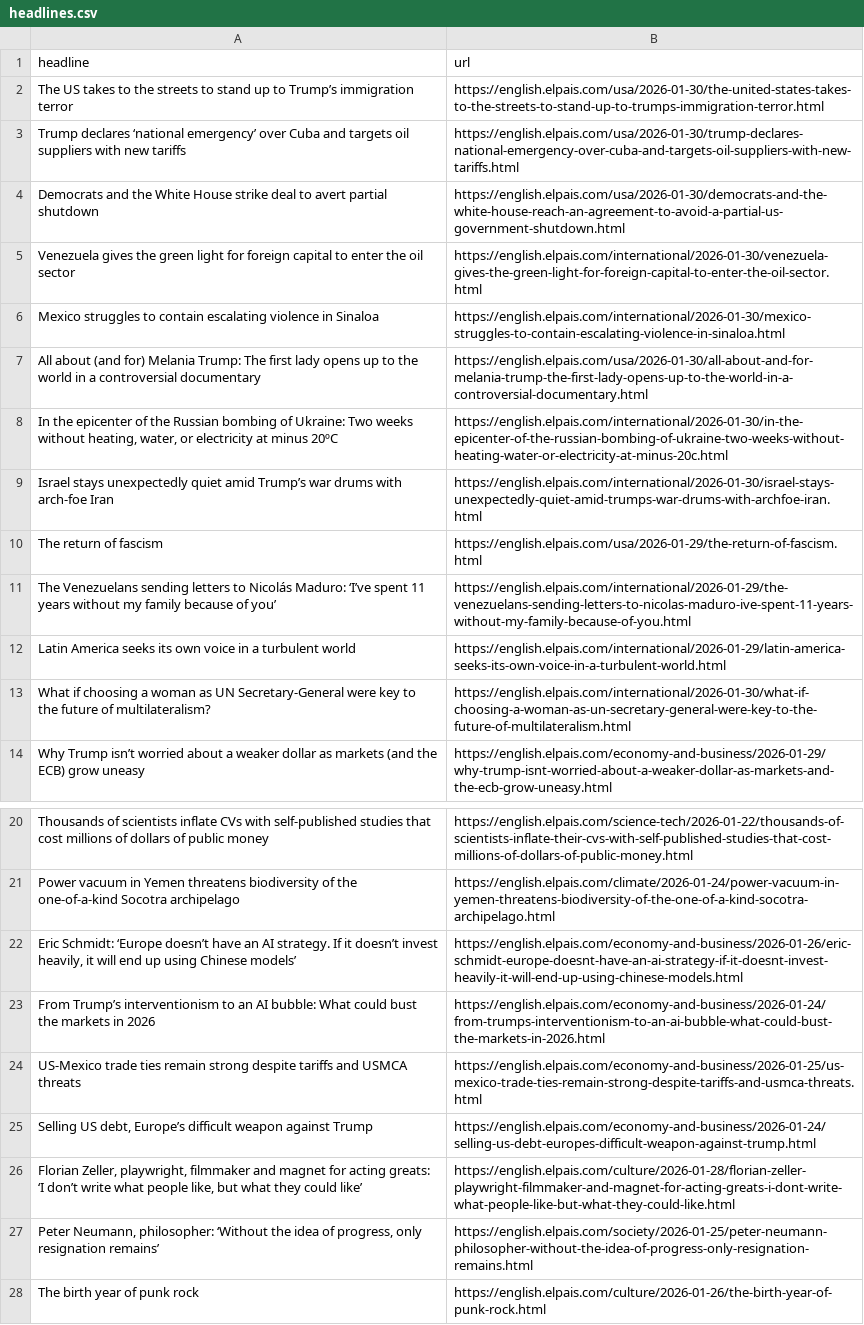
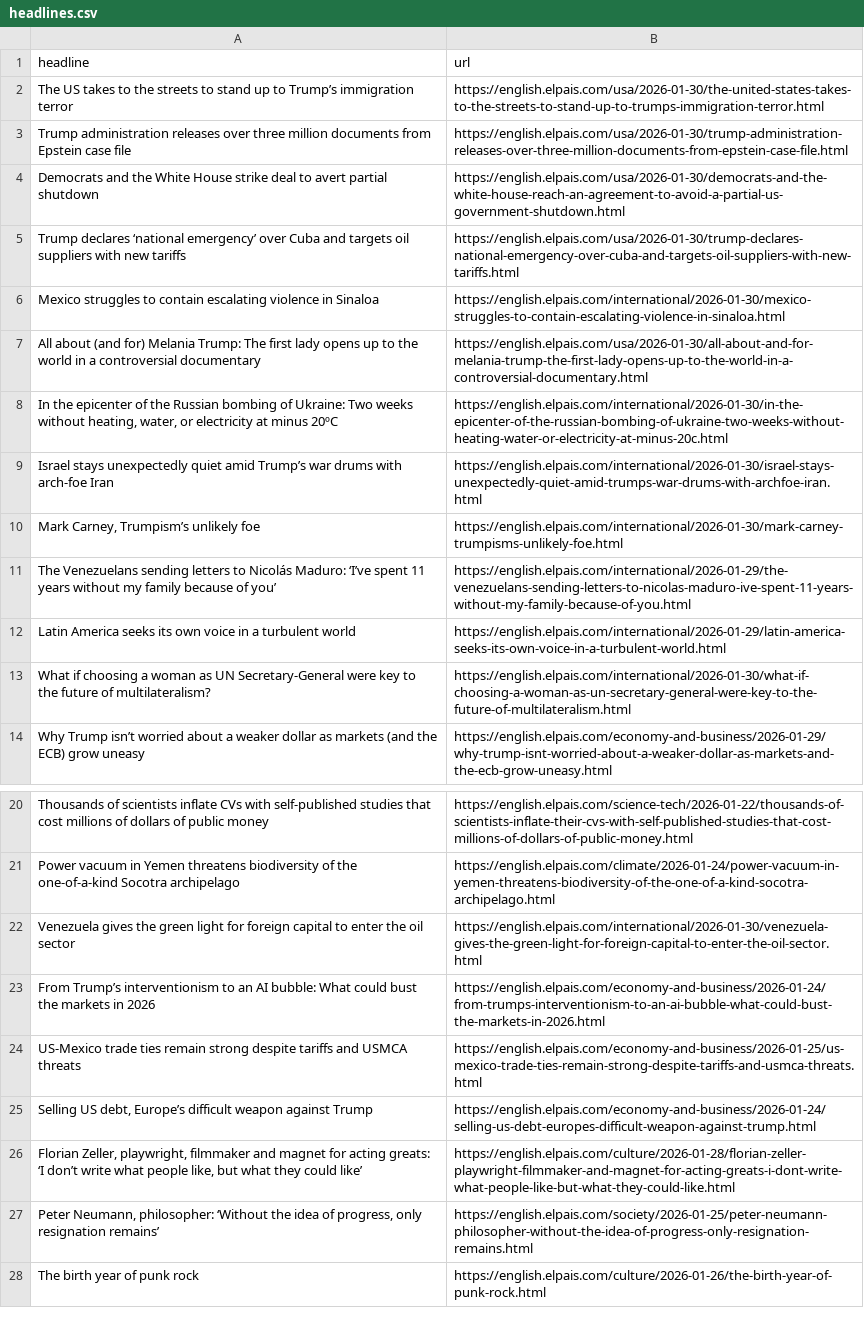
Before and after one commit to berberebecca/el-pais-autoscraper, a CSV file: headlines.csv, drawn as a sheet; only a part is shown, gaps mark what is left out.

```diff
--- a/headlines.csv
+++ b/headlines.csv
@@ -2,5 +2,5 @@ headline,url
 The US takes to the streets to stand up to Trump’s immigration terror,https://english.elpais.com/usa/2026-01-30/the-united-states-takes-to-the-streets-to-stand-up-to-trumps-immigration-terror.html
+Trump administration releases over three million documents from Epstein case file ,https://english.elpais.com/usa/2026-01-30/trump-administration-releases-over-three-million-documents-from-epstein-case-file.html
+Democrats and the White House strike deal to avert partial shutdown,https://english.elpais.com/usa/2026-01-30/democrats-and-the-white-house-reach-an-agreement-to-avoid-a-partial-us-government-shutdown.html
 Trump declares ‘national emergency’ over Cuba and targets oil suppliers with new tariffs,https://english.elpais.com/usa/2026-01-30/trump-declares-national-emergency-over-cuba-and-targets-oil-suppliers-with-new-tariffs.html
-Democrats and the White House strike deal to avert partial shutdown,https://english.elpais.com/usa/2026-01-30/democrats-and-the-white-house-reach-an-agreement-to-avoid-a-partial-us-government-shutdown.html
-Venezuela gives the green light for foreign capital to enter the oil sector,https://english.elpais.com/international/2026-01-30/venezuela-gives-the-green-light-for-foreign-capital-to-enter-the-oil-sector.html
 Mexico struggles to contain escalating violence in Sinaloa,https://english.elpais.com/international/2026-01-30/mexico-struggles-to-contain-escalating-violence-in-sinaloa.html
@@ -9,3 +9,3 @@ All about (and for) Melania Trump: The first lady opens up to the world in a con
 Israel stays unexpectedly quiet amid Trump’s war drums with arch‑foe Iran,https://english.elpais.com/international/2026-01-30/israel-stays-unexpectedly-quiet-amid-trumps-war-drums-with-archfoe-iran.html
-The return of fascism,https://english.elpais.com/usa/2026-01-29/the-return-of-fascism.html
+"Mark Carney, Trumpism’s unlikely foe ",https://english.elpais.com/international/2026-01-30/mark-carney-trumpisms-unlikely-foe.html
 The Venezuelans sending letters to Nicolás Maduro: ‘I’ve spent 11 years without my family because of you’,https://english.elpais.com/international/2026-01-29/the-venezuelans-sending-letters-to-nicolas-maduro-ive-spent-11-years-without-my-family-because-of-you.html
@@ -21,3 +21,3 @@ Thousands of scientists inflate CVs with self-published studies that cost millio
 Power vacuum in Yemen threatens biodiversity of the one-of-a-kind Socotra archipelago ,https://english.elpais.com/climate/2026-01-24/power-vacuum-in-yemen-threatens-biodiversity-of-the-one-of-a-kind-socotra-archipelago.html
-"Eric Schmidt: ‘Europe doesn’t have an AI strategy. If it doesn’t invest heavily, it will end up using Chinese models’",https://english.elpais.com/economy-and-business/2026-01-26/eric-schmidt-europe-doesnt-have-an-ai-strategy-if-it-doesnt-invest-heavily-it-will-end-up-using-chinese-models.html
+Venezuela gives the green light for foreign capital to enter the oil sector,https://english.elpais.com/international/2026-01-30/venezuela-gives-the-green-light-for-foreign-capital-to-enter-the-oil-sector.html
 From Trump’s interventionism to an AI bubble: What could bust the markets in 2026,https://english.elpais.com/economy-and-business/2026-01-24/from-trumps-interventionism-to-an-ai-bubble-what-could-bust-the-markets-in-2026.html
```
